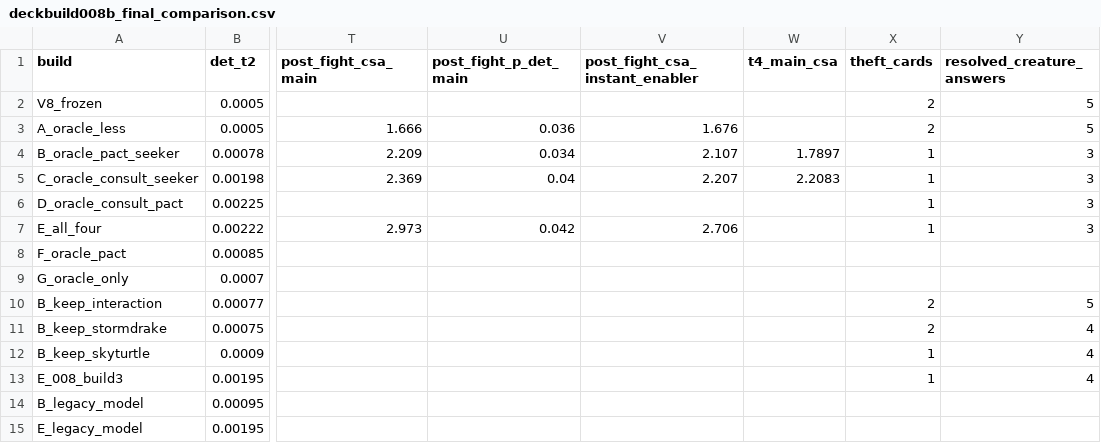
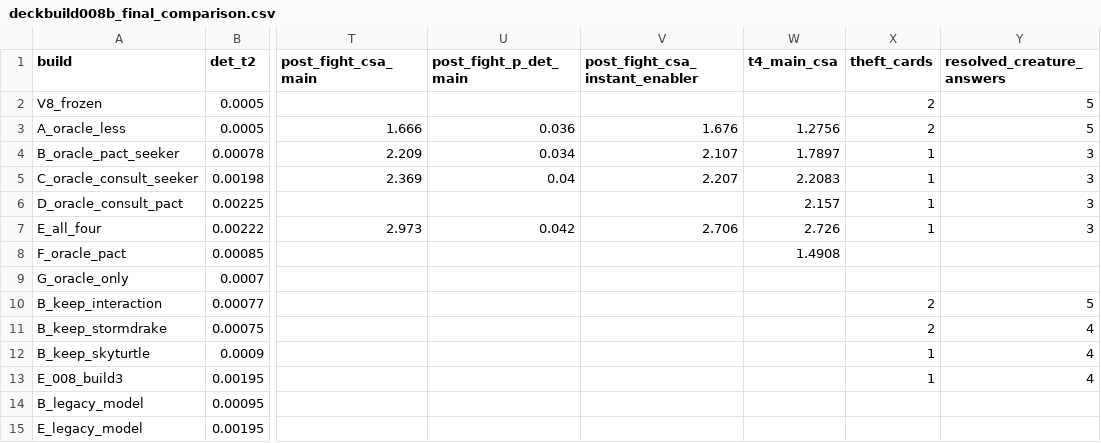
Before and after one commit to jaiaFoster/cEDH, a CSV file: results/solo_baseline/deckbuild008b_final_comparison.csv, drawn as a sheet; only a part is shown, gaps mark what is left out; the diff names each change by its address in the sheet, - before the commit and + after, or states it on an @@ line.

```diff
--- a/results/solo_baseline/deckbuild008b_final_comparison.csv
+++ b/results/solo_baseline/deckbuild008b_final_comparison.csv
-W3 (t4_main_csa): (empty)
+W3 (t4_main_csa): 1.2756
-W6 (t4_main_csa): (empty)
+W6 (t4_main_csa): 2.157
-W7 (t4_main_csa): (empty)
+W7 (t4_main_csa): 2.726
-W8 (t4_main_csa): (empty)
+W8 (t4_main_csa): 1.4908
```
Also changed, not shown: 3 other files.
